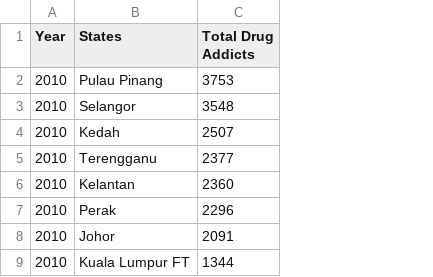
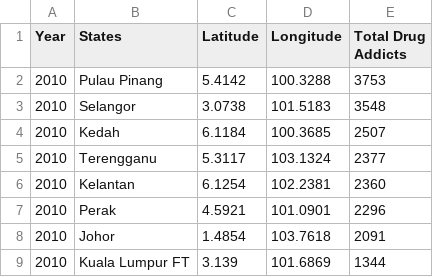
Before and after one commit to imandimyati/viz-msia-drug-prob, a CSV file: datasets_csv/drug_addicts_states.csv, drawn as a sheet; only a part is shown; the diff names each change by its address in the sheet, - before the commit and + after, or states it on an @@ line.

```diff
--- a/datasets_csv/drug_addicts_states.csv
+++ b/datasets_csv/drug_addicts_states.csv
+column C (Latitude), rows 2-9: 5.4142 | 3.0738 | 6.1184 | 5.3117 | 6.1254 | 4.5921 | 1.4854 | 3.139
+column D (Longitude), rows 2-9: 100.3288 | 101.5183 | 100.3685 | 103.1324 | 102.2381 | 101.0901 | 103.7618 | 101.6869
```
Also changed, not shown: 48 other files.
